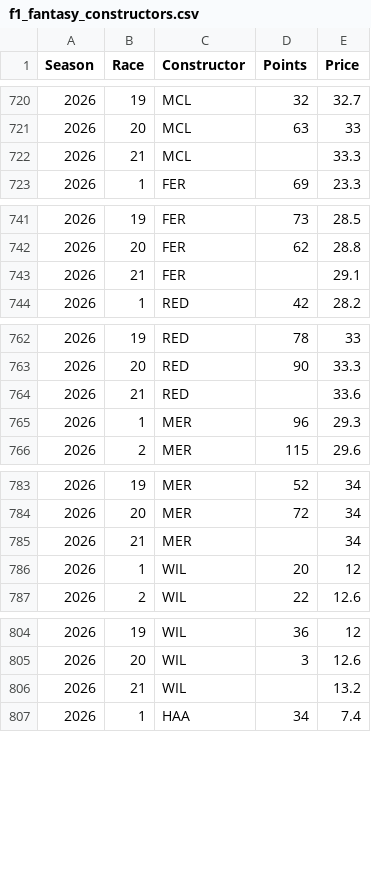
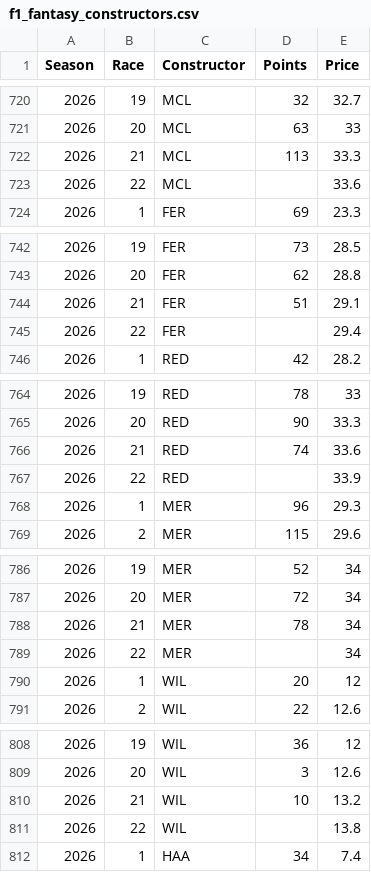
Before and after one commit to alexshepherd99/f1_fantasy, a CSV file: data/f1_fantasy_constructors.csv, drawn as a sheet; only a part is shown, gaps mark what is left out; the diff covers the shown part only.

```diff
--- a/data/f1_fantasy_constructors.csv
+++ b/data/f1_fantasy_constructors.csv
@@ -721,3 +721,4 @@ Season,Race,Constructor,Points,Price
 2026,20,MCL,63,33
-2026,21,MCL,,33.3
+2026,21,MCL,113,33.3
+2026,22,MCL,,33.6
 2026,1,FER,69,23.3
@@ -742,3 +743,4 @@ Season,Race,Constructor,Points,Price
 2026,20,FER,62,28.8
-2026,21,FER,,29.1
+2026,21,FER,51,29.1
+2026,22,FER,,29.4
 2026,1,RED,42,28.2
@@ -763,3 +765,4 @@ Season,Race,Constructor,Points,Price
 2026,20,RED,90,33.3
-2026,21,RED,,33.6
+2026,21,RED,74,33.6
+2026,22,RED,,33.9
 2026,1,MER,96,29.3
@@ -784,3 +787,4 @@ Season,Race,Constructor,Points,Price
 2026,20,MER,72,34
-2026,21,MER,,34
+2026,21,MER,78,34
+2026,22,MER,,34
 2026,1,WIL,20,12
@@ -805,3 +809,4 @@ Season,Race,Constructor,Points,Price
 2026,20,WIL,3,12.6
-2026,21,WIL,,13.2
+2026,21,WIL,10,13.2
+2026,22,WIL,,13.8
 2026,1,HAA,34,7.4
```
Also changed, not shown: 6 added rows and 6 edited cells elsewhere in this file, data/f1_fantasy_drivers.csv, data/fastf1_practice_rolling_metrics.csv, 1 other file.
